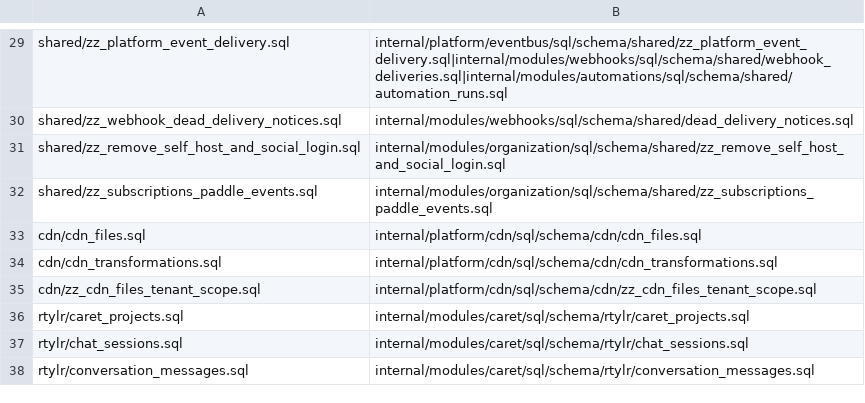
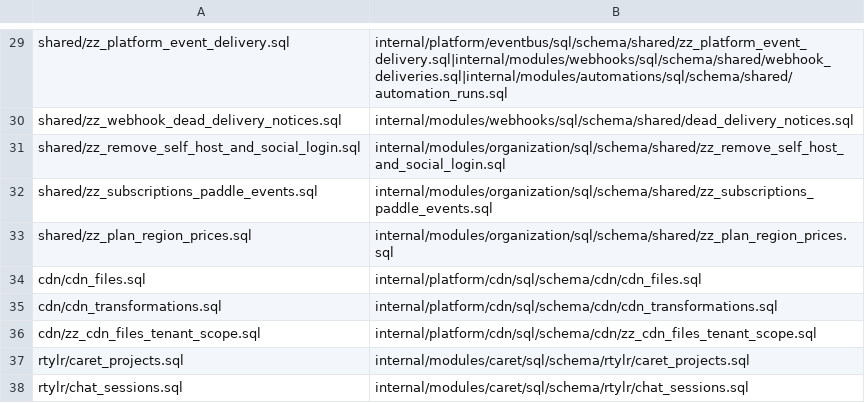
Before and after one commit to rtylrs/rtylr, a TSV file: services/onion/internal/platform/database/schema_registry.tsv, drawn as a sheet; only a part is shown, gaps mark what is left out; the shorter side is filled out with more unchanged rows; the diff names each change by its address in the sheet, - before the commit and + after, or states it on an @@ line.

```diff
--- a/services/onion/internal/platform/database/schema_registry.tsv
+++ b/services/onion/internal/platform/database/schema_registry.tsv
+row 33: shared/zz_plan_region_prices.sql | internal/modules/organization/sql/schema/shared/zz_plan_region_prices.sql
```
Also changed, not shown: 22 other files.
